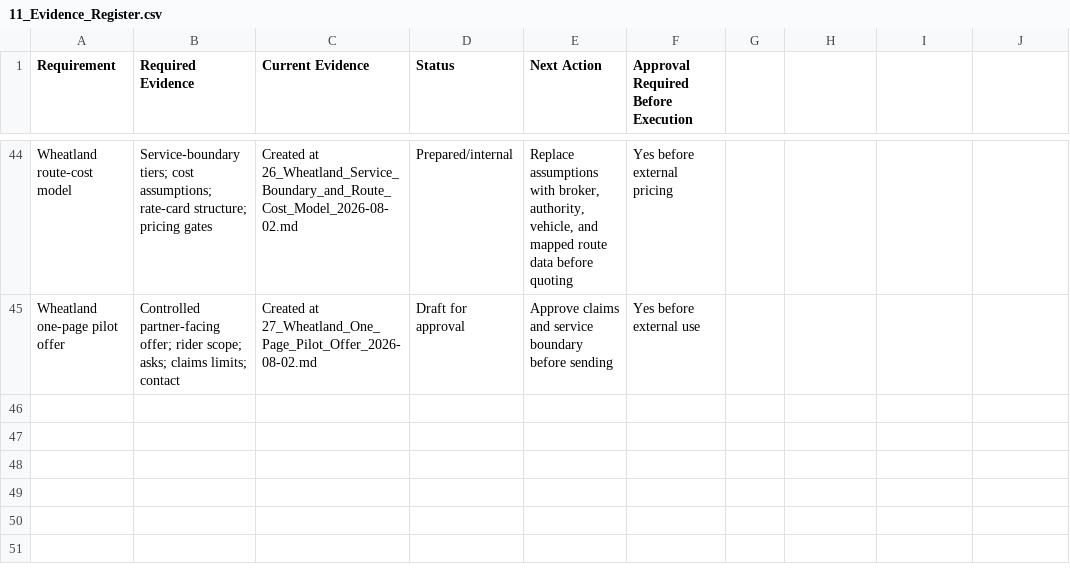
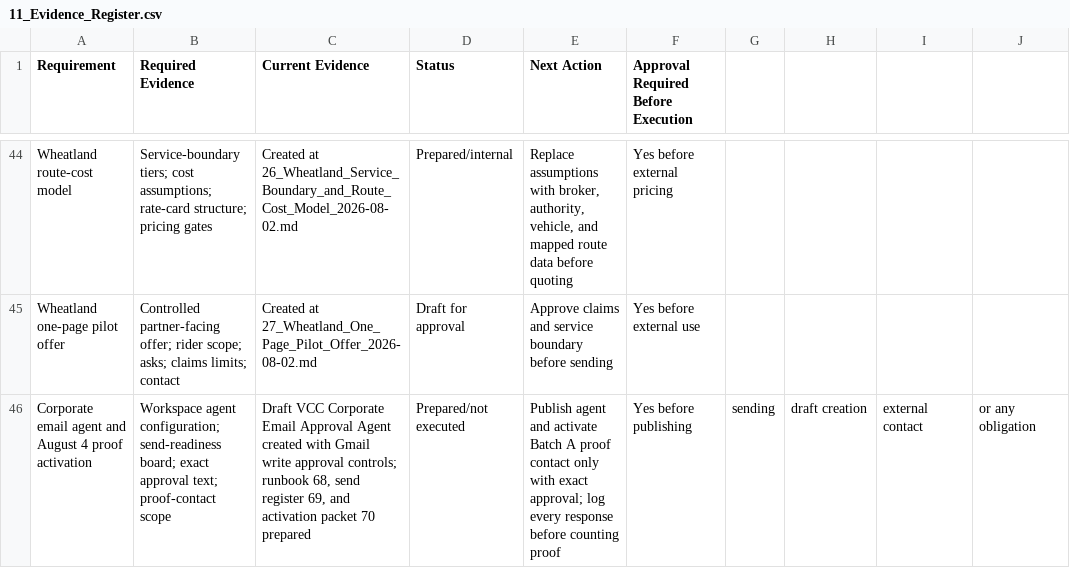
Before and after one commit to DOCS-8404-LOGISTICS-NEMT/VCC, a CSV file: foundation/launch_package/11_Evidence_Register.csv, drawn as a sheet; only a part is shown, gaps mark what is left out.

Commit message:
Add August 4 proof activation packet

```diff
--- a/foundation/launch_package/11_Evidence_Register.csv
+++ b/foundation/launch_package/11_Evidence_Register.csv
@@ -45 +45,2 @@ Wheatland route-cost model,"Service-boundary tiers; cost assumptions; rate-card
 Wheatland one-page pilot offer,"Controlled partner-facing offer; rider scope; asks; claims limits; contact","Created at 27_Wheatland_One_Page_Pilot_Offer_2026-08-02.md",Draft for approval,"Approve claims and service boundary before sending",Yes before external use
+Corporate email agent and August 4 proof activation,"Workspace agent configuration; send-readiness board; exact approval text; proof-contact scope","Draft VCC Corporate Email Approval Agent created with Gmail write approval controls; runbook 68, send register 69, and activation packet 70 prepared",Prepared/not executed,"Publish agent and activate Batch A proof contact only with exact approval; log every response before counting proof",Yes before publishing, sending, draft creation, external contact, or any obligation
```
Also changed, not shown: foundation/launch_package/65_August_Proof_Clock_Tracker_2026-08-03.csv, 4 other files.
